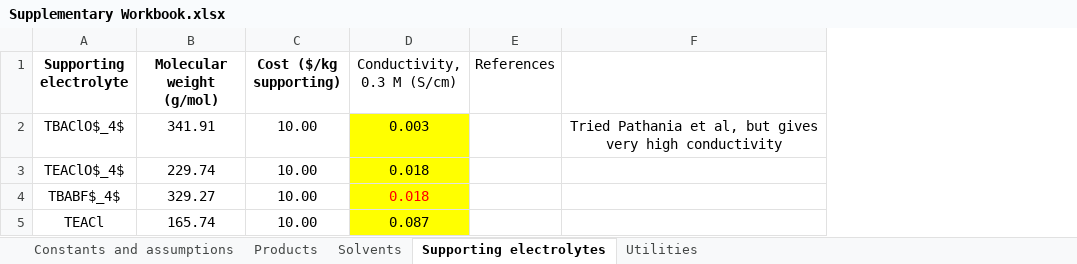
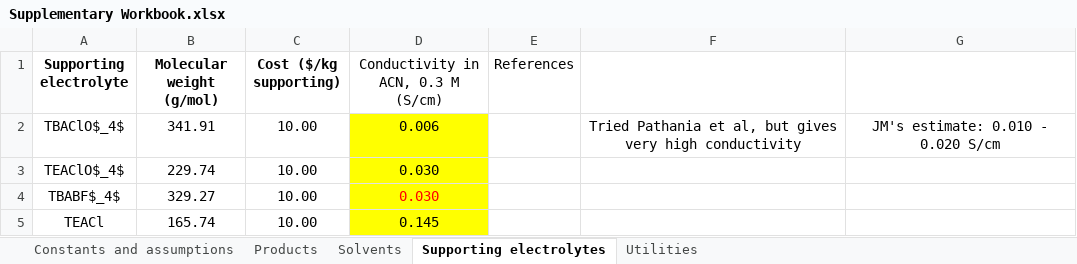
Before and after one commit to shashwatidc/co2r-non-aqueous, an Excel workbook: Supplementary Workbook.xlsx, sheet Supporting electrolytes, drawn as a sheet; values as stored, in another font and other column widths than the file's, no borders; table styles not drawn; removed rows and columns are numbered as before the commit, all else as after; the diff names each change by its address in the sheet, - before the commit and + after, or states it on an @@ line.

```diff
--- a/Supplementary Workbook.xlsx (sheet Supporting electrolytes)
+++ b/Supplementary Workbook.xlsx (sheet Supporting electrolytes)
-column D (Conductivity, 0.3 M (S/cm)), rows 2-5: 0.003 | 0.018 | 0.018 | 0.087
+column D, rows 1-5: Conductivity in ACN, 0.3 M (S/cm) | 0.006 | 0.030 | 0.030 | 0.145
+column G, row 2: JM's estimate: 0.010 - 0.020 S/cm
```
Also changed, not shown: sheet Constants and assumptions, sheet Solvents, sheet Products, 3 other files.
